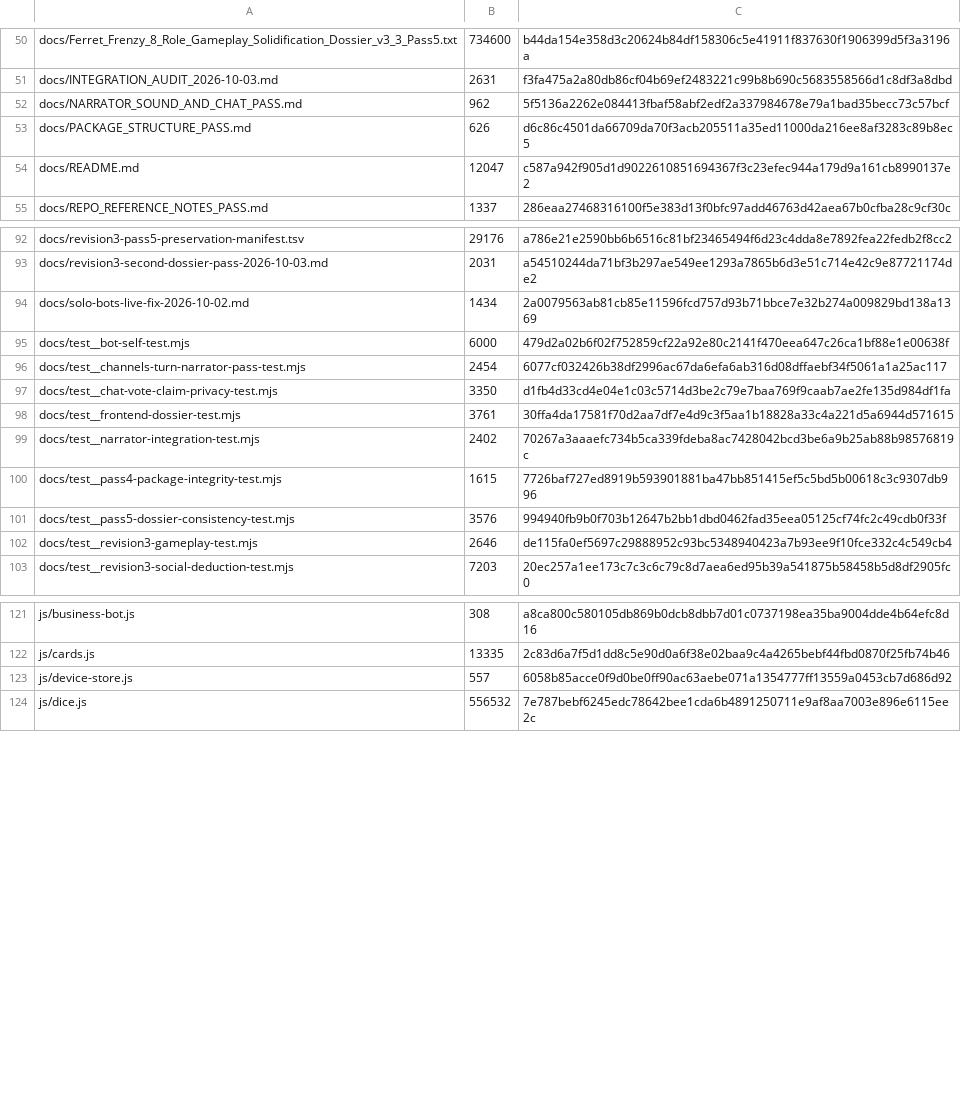
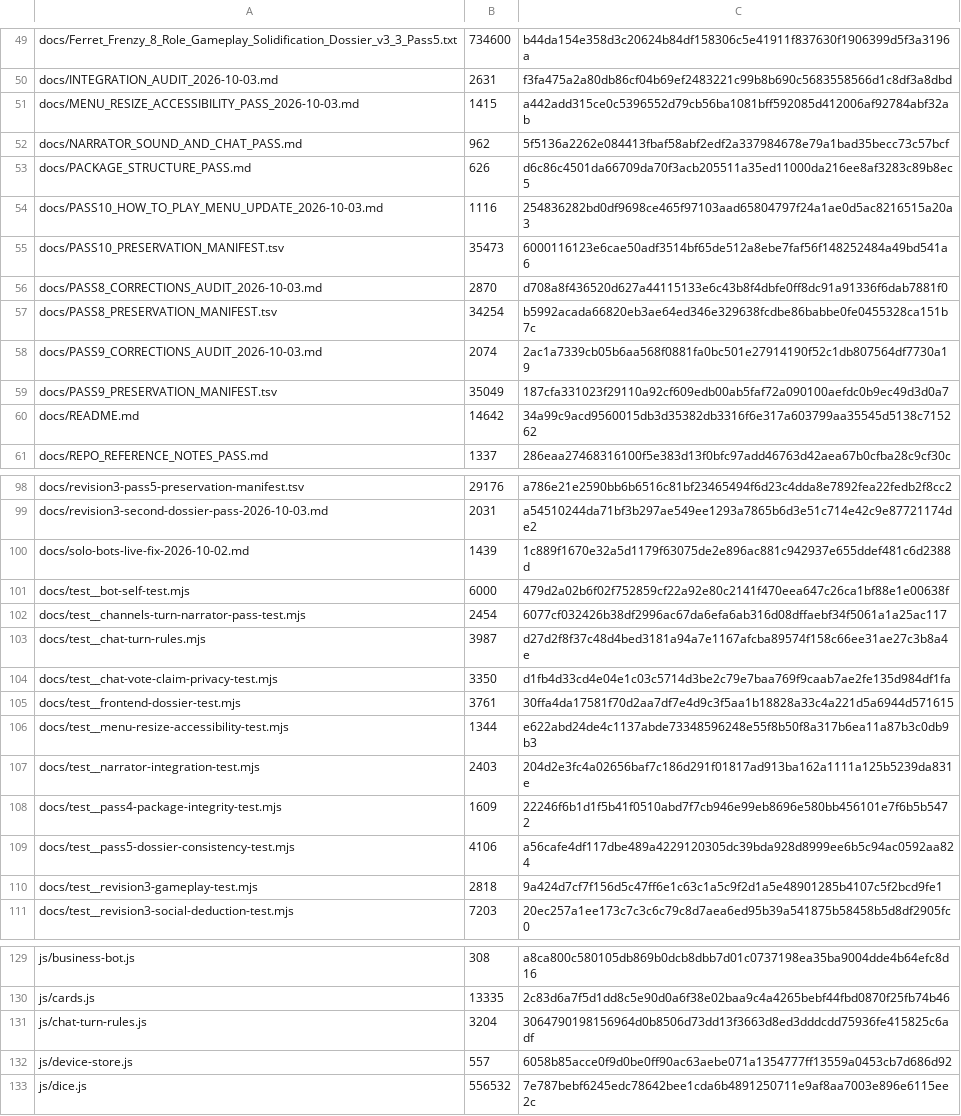
Before and after one commit to tyrannosaurusdm92/FerretFrenzy, a TSV file: docs/FINAL_FILE_MANIFEST.tsv, drawn as a sheet; only a part is shown, gaps mark what is left out; the diff covers the shown part only.

```diff
--- a/docs/FINAL_FILE_MANIFEST.tsv
+++ b/docs/FINAL_FILE_MANIFEST.tsv
@@ -51,5 +50,12 @@ docs/Ferret_Frenzy_8_Role_Gameplay_Solidification_Dossier_v3_3_Pass5.txt	734600
 docs/INTEGRATION_AUDIT_2026-10-03.md	2631	f3fa475a2a80db86cf04b69ef2483221c99b8b690c5683558566d1c8df3a8dbd
+docs/MENU_RESIZE_ACCESSIBILITY_PASS_2026-10-03.md	1415	a442add315ce0c5396552d79cb56ba1081bff592085d412006af92784abf32ab
 docs/NARRATOR_SOUND_AND_CHAT_PASS.md	962	5f5136a2262e084413fbaf58abf2edf2a337984678e79a1bad35becc73c57bcf
 docs/PACKAGE_STRUCTURE_PASS.md	626	d6c86c4501da66709da70f3acb205511a35ed11000da216ee8af3283c89b8ec5
-docs/README.md	12047	c587a942f905d1d9022610851694367f3c23efec944a179d9a161cb8990137e2
+docs/PASS10_HOW_TO_PLAY_MENU_UPDATE_2026-10-03.md	1116	254836282bd0df9698ce465f97103aad65804797f24a1ae0d5ac8216515a20a3
+docs/PASS10_PRESERVATION_MANIFEST.tsv	35473	6000116123e6cae50adf3514bf65de512a8ebe7faf56f148252484a49bd541a6
+docs/PASS8_CORRECTIONS_AUDIT_2026-10-03.md	2870	d708a8f436520d627a44115133e6c43b8f4dbfe0ff8dc91a91336f6dab7881f0
+docs/PASS8_PRESERVATION_MANIFEST.tsv	34254	b5992acada66820eb3ae64ed346e329638fcdbe86babbe0fe0455328ca151b7c
+docs/PASS9_CORRECTIONS_AUDIT_2026-10-03.md	2074	2ac1a7339cb05b6aa568f0881fa0bc501e27914190f52c1db807564df7730a19
+docs/PASS9_PRESERVATION_MANIFEST.tsv	35049	187cfa331023f29110a92cf609edb00ab5faf72a090100aefdc0b9ec49d3d0a7
+docs/README.md	14642	34a99c9acd9560015db3d35382db3316f6e317a603799aa35545d5138c715262
 docs/REPO_REFERENCE_NOTES_PASS.md	1337	286eaa27468316100f5e383d13f0bfc97add46763d42aea67b0cfba28c9cf30c
@@ -93,11 +99,13 @@ docs/revision3-pass5-preservation-manifest.tsv	29176	a786e21e2590bb6b6516c81bf23
 docs/revision3-second-dossier-pass-2026-10-03.md	2031	a54510244da71bf3b297ae549ee1293a7865b6d3e51c714e42c9e87721174de2
-docs/solo-bots-live-fix-2026-10-02.md	1434	2a0079563ab81cb85e11596fcd757d93b71bbce7e32b274a009829bd138a1369
+docs/solo-bots-live-fix-2026-10-02.md	1439	1c889f1670e32a5d1179f63075de2e896ac881c942937e655ddef481c6d2388d
 docs/test__bot-self-test.mjs	6000	479d2a02b6f02f752859cf22a92e80c2141f470eea647c26ca1bf88e1e00638f
 docs/test__channels-turn-narrator-pass-test.mjs	2454	6077cf032426b38df2996ac67da6efa6ab316d08dffaebf34f5061a1a25ac117
+docs/test__chat-turn-rules.mjs	3987	d27d2f8f37c48d4bed3181a94a7e1167afcba89574f158c66ee31ae27c3b8a4e
 docs/test__chat-vote-claim-privacy-test.mjs	3350	d1fb4d33cd4e04e1c03c5714d3be2c79e7baa769f9caab7ae2fe135d984df1fa
 docs/test__frontend-dossier-test.mjs	3761	30ffa4da17581f70d2aa7df7e4d9c3f5aa1b18828a33c4a221d5a6944d571615
-docs/test__narrator-integration-test.mjs	2402	70267a3aaaefc734b5ca339fdeba8ac7428042bcd3be6a9b25ab88b98576819c
-docs/test__pass4-package-integrity-test.mjs	1615	7726baf727ed8919b593901881ba47bb851415ef5c5bd5b00618c3c9307db996
-docs/test__pass5-dossier-consistency-test.mjs	3576	994940fb9b0f703b12647b2bb1dbd0462fad35eea05125cf74fc2c49cdb0f33f
-docs/test__revision3-gameplay-test.mjs	2646	de115fa0ef5697c29888952c93bc5348940423a7b93ee9f10fce332c4c549cb4
+docs/test__menu-resize-accessibility-test.mjs	1344	e622abd24de4c1137abde73348596248e55f8b50f8a317b6ea11a87b3c0db9b3
+docs/test__narrator-integration-test.mjs	2403	204d2e3fc4a02656baf7c186d291f01817ad913ba162a1111a125b5239da831e
+docs/test__pass4-package-integrity-test.mjs	1609	22246f6b1d1f5b41f0510abd7f7cb946e99eb8696e580bb456101e7f6b5b5472
+docs/test__pass5-dossier-consistency-test.mjs	4106	a56cafe4df117dbe489a4229120305dc39bda928d8999ee6b5c94ac0592aa824
+docs/test__revision3-gameplay-test.mjs	2818	9a424d7cf7f156d5c47ff6e1c63c1a5c9f2d1a5e48901285b4107c5f2bcd9fe1
 docs/test__revision3-social-deduction-test.mjs	7203	20ec257a1ee173c7c3c6c79c8d7aea6ed95b39a541875b58458b5d8df2905fc0
@@ -122,2 +130,3 @@ js/business-bot.js	308	a8ca800c580105db869b0dcb8dbb7d01c0737198ea35ba9004dde4b64
 js/cards.js	13335	2c83d6a7f5d1dd8c5e90d0a6f38e02baa9c4a4265bebf44fbd0870f25fb74b46
+js/chat-turn-rules.js	3204	3064790198156964d0b8506d73dd13f3663d8ed3dddcdd75936fe415825c6adf
 js/device-store.js	557	6058b85acce0f9d0be0ff90ac63aebe071a1354777ff13559a0453cb7d686d92
```
Also changed, not shown: 3 added rows, 2 removed rows and 34 edited cells elsewhere in this file, 18 other files.
